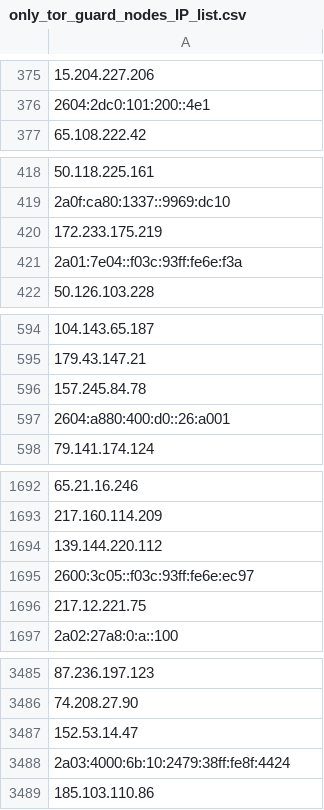
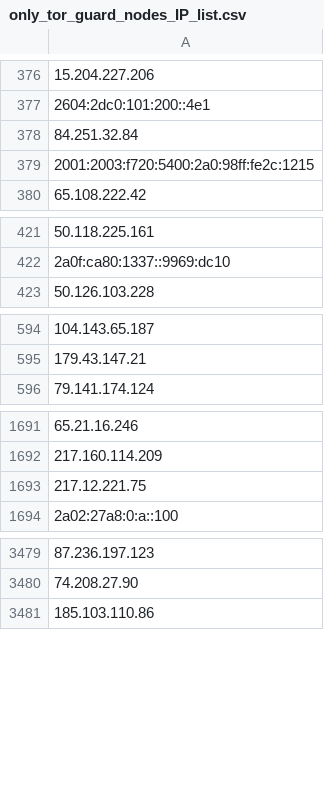
Before and after one commit to onlyforbakup/awesome-lists, a CSV file: Lists/TOR/only_tor_guard_nodes_IP_list.csv, drawn as a sheet; only a part is shown, gaps mark what is left out; removed rows and columns are numbered as before the commit, all else as after; the diff covers the shown part only; the diff names each change by its address in the sheet, - before the commit and + after, or states it on an @@ line.

```diff
--- a/Lists/TOR/only_tor_guard_nodes_IP_list.csv
+++ b/Lists/TOR/only_tor_guard_nodes_IP_list.csv
+row 378: 84.251.32.84
+row 379: 2001:2003:f720:5400:2a0:98ff:fe2c:1215
-row 420: 172.233.175.219
-row 421: 2a01:7e04::f03c:93ff:fe6e:f3a
-row 596: 157.245.84.78
-row 597: 2604:a880:400:d0::26:a001
-row 1694: 139.144.220.112
-row 1695: 2600:3c05::f03c:93ff:fe6e:ec97
-row 3487: 152.53.14.47
-row 3488: 2a03:4000:6b:10:2479:38ff:fe8f:4424
```
Also changed, not shown: 3 added rows and 6 removed rows elsewhere in this file, Lists/TOR/only_tor_exit_nodes_IP_list.csv, 2 other files.
